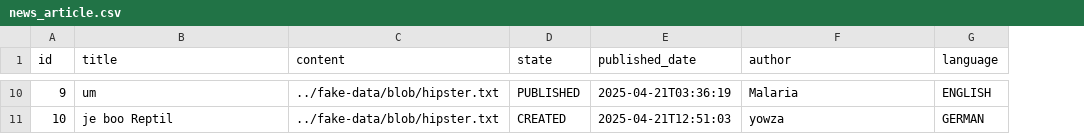
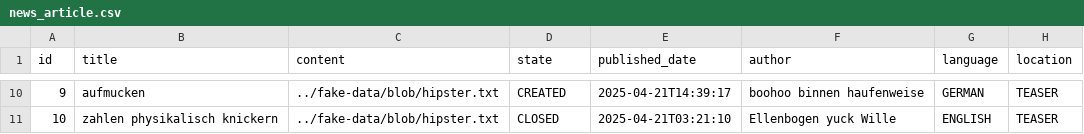
Before and after one commit to feurle/tier-gesund, a CSV file: src/main/resources/config/liquibase/fake-data/news_article.csv, drawn as a sheet; only a part is shown, gaps mark what is left out; the diff covers the shown part only; the diff names each change by its address in the sheet, - before the commit and + after, or states it on an @@ line.

Commit message:
add Page Location as enum attribute (HOME or TEASER)

```diff
--- a/src/main/resources/config/liquibase/fake-data/news_article.csv
+++ b/src/main/resources/config/liquibase/fake-data/news_article.csv
+column H (location), rows 10-11: TEASER | TEASER
-B10 (title): um
+B10 (title): aufmucken
-D10 (state): PUBLISHED
+D10 (state): CREATED
-E10 (published_date): 2025-04-21T03:36:19
+E10 (published_date): 2025-04-21T14:39:17
-F10 (author): Malaria
+F10 (author): boohoo binnen haufenweise
-G10 (language): ENGLISH
+G10 (language): GERMAN
-B11 (title): je boo Reptil
+B11 (title): zahlen physikalisch knickern
-D11 (state): CREATED
+D11 (state): CLOSED
-E11 (published_date): 2025-04-21T12:51:03
+E11 (published_date): 2025-04-21T03:21:10
-F11 (author): yowza
+F11 (author): Ellenbogen yuck Wille
-G11 (language): GERMAN
+G11 (language): ENGLISH
```
Also changed, not shown: 33 edited cells elsewhere in this file, 21 other files.
